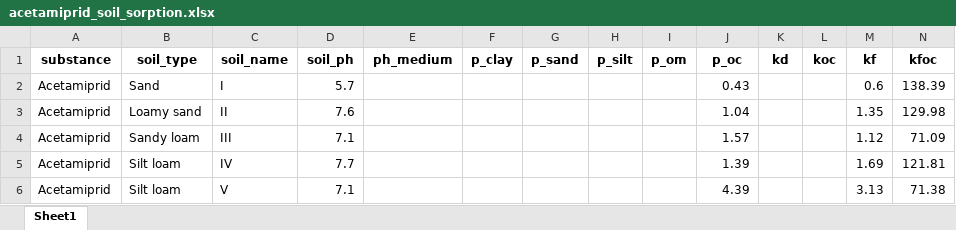
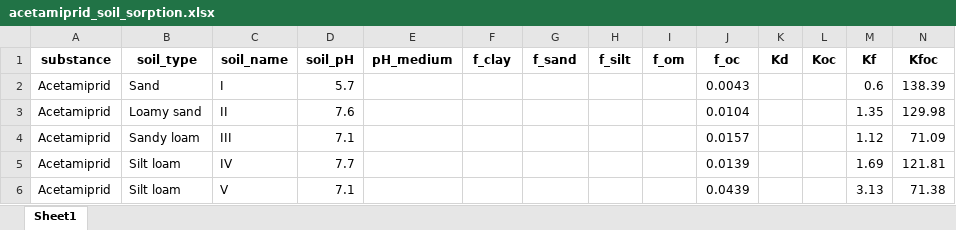
Before and after one commit to agroscope-ch/derappp, an Excel workbook: data_generation/06_soil_sorption/acetamiprid_soil_sorption.xlsx, sheet Sheet1, drawn as a sheet; only a part is shown; values as stored, in another font and other column widths than the file's, no borders; the diff names each change by its address in the sheet, - before the commit and + after, or states it on an @@ line.

```diff
--- a/data_generation/06_soil_sorption/acetamiprid_soil_sorption.xlsx (sheet Sheet1)
+++ b/data_generation/06_soil_sorption/acetamiprid_soil_sorption.xlsx (sheet Sheet1)
-D1: soil_ph
+D1: soil_pH
-E1: ph_medium
+E1: pH_medium
-F1: p_clay
+F1: f_clay
-G1: p_sand
+G1: f_sand
-H1: p_silt
+H1: f_silt
-I1: p_om
+I1: f_om
-J1: p_oc
+J1: f_oc
-K1: kd
+K1: Kd
-L1: koc
+L1: Koc
-M1: kf
+M1: Kf
-N1: kfoc
+N1: Kfoc
-J2 (f_oc): 0.43
+J2 (f_oc): 0.0043
-J3 (f_oc): 1.04
+J3 (f_oc): 0.0104
-J4 (f_oc): 1.57
+J4 (f_oc): 0.0157
-J5 (f_oc): 1.39
+J5 (f_oc): 0.0139
-J6 (f_oc): 4.39
+J6 (f_oc): 0.0439
```
Also changed, not shown: data_generation/06_soil_sorption/copper_oxychloride_soil_sorption.xlsx, data_generation/06_soil_sorption/cyprodinil_soil_sorption.xlsx, 8 other files.
